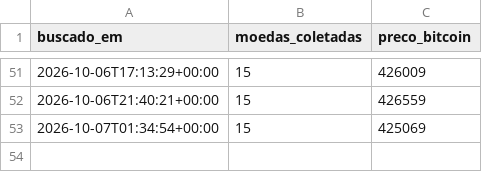
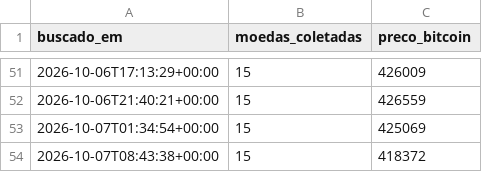
Before and after one commit to jvtdemiranda/dashboard-criptomoedas-api, a CSV file: data/historico_execucoes.csv, drawn as a sheet; only a part is shown, gaps mark what is left out.

```diff
--- a/data/historico_execucoes.csv
+++ b/data/historico_execucoes.csv
@@ -53 +53,2 @@ buscado_em,moedas_coletadas,preco_bitcoin
 2026-10-07T01:34:54+00:00,15,425069
+2026-10-07T08:43:38+00:00,15,418372
```
Also changed, not shown: 2 other files.
